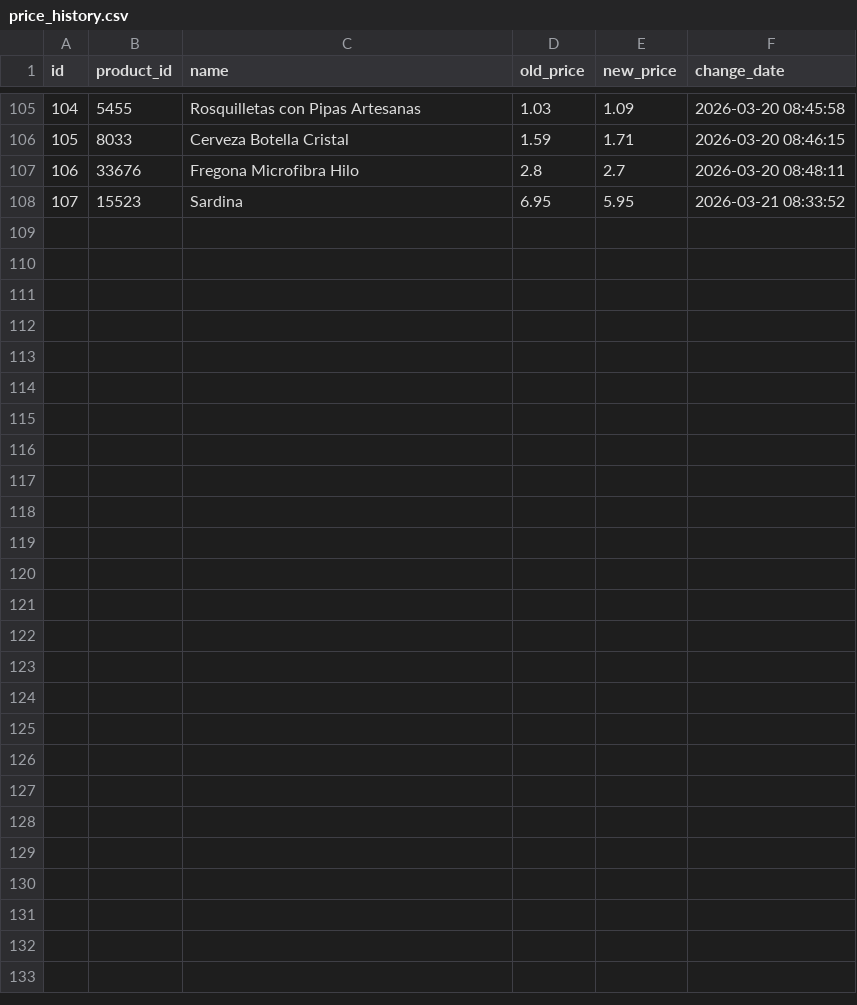
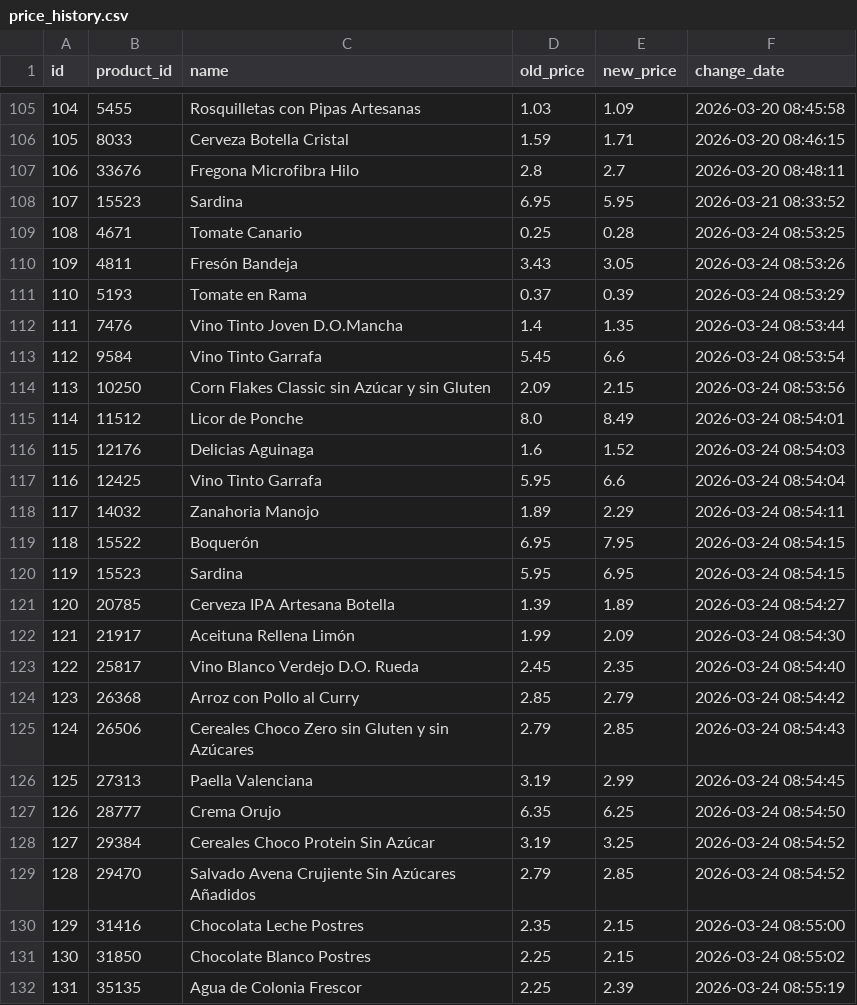
Before and after one commit to SergiSalas/consum-price-tracker, a CSV file: data_public/price_history.csv, drawn as a sheet; only a part is shown, gaps mark what is left out.

```diff
--- a/data_public/price_history.csv
+++ b/data_public/price_history.csv
@@ -108 +108,25 @@ id,product_id,name,old_price,new_price,change_date
 107,15523,Sardina,6.95,5.95,2026-03-21 08:33:52
+108,4671,Tomate Canario,0.25,0.28,2026-03-24 08:53:25
+109,4811,Fresón Bandeja,3.43,3.05,2026-03-24 08:53:26
+110,5193,Tomate en Rama,0.37,0.39,2026-03-24 08:53:29
+111,7476,Vino Tinto Joven D.O.Mancha,1.4,1.35,2026-03-24 08:53:44
+112,9584,Vino Tinto Garrafa,5.45,6.6,2026-03-24 08:53:54
+113,10250,Corn Flakes Classic sin Azúcar y sin Gluten,2.09,2.15,2026-03-24 08:53:56
+114,11512,Licor de Ponche,8.0,8.49,2026-03-24 08:54:01
+115,12176,Delicias Aguinaga,1.6,1.52,2026-03-24 08:54:03
+116,12425,Vino Tinto Garrafa,5.95,6.6,2026-03-24 08:54:04
+117,14032,Zanahoria Manojo,1.89,2.29,2026-03-24 08:54:11
+118,15522,Boquerón,6.95,7.95,2026-03-24 08:54:15
+119,15523,Sardina,5.95,6.95,2026-03-24 08:54:15
+120,20785,Cerveza IPA Artesana Botella,1.39,1.89,2026-03-24 08:54:27
+121,21917,Aceituna Rellena Limón,1.99,2.09,2026-03-24 08:54:30
+122,25817,Vino Blanco Verdejo D.O. Rueda,2.45,2.35,2026-03-24 08:54:40
+123,26368,Arroz con Pollo al Curry,2.85,2.79,2026-03-24 08:54:42
+124,26506,Cereales Choco Zero sin Gluten y sin Azúcares,2.79,2.85,2026-03-24 08:54:43
+125,27313,Paella Valenciana,3.19,2.99,2026-03-24 08:54:45
+126,28777,Crema Orujo,6.35,6.25,2026-03-24 08:54:50
+127,29384,Cereales Choco Protein Sin Azúcar,3.19,3.25,2026-03-24 08:54:52
+128,29470,Salvado Avena Crujiente Sin Azúcares Añadidos,2.79,2.85,2026-03-24 08:54:52
+129,31416,Chocolata Leche Postres,2.35,2.15,2026-03-24 08:55:00
+130,31850,Chocolate Blanco Postres,2.25,2.15,2026-03-24 08:55:02
+131,35135,Agua de Colonia Frescor,2.25,2.39,2026-03-24 08:55:19
```
Also changed, not shown: 2 other files.
